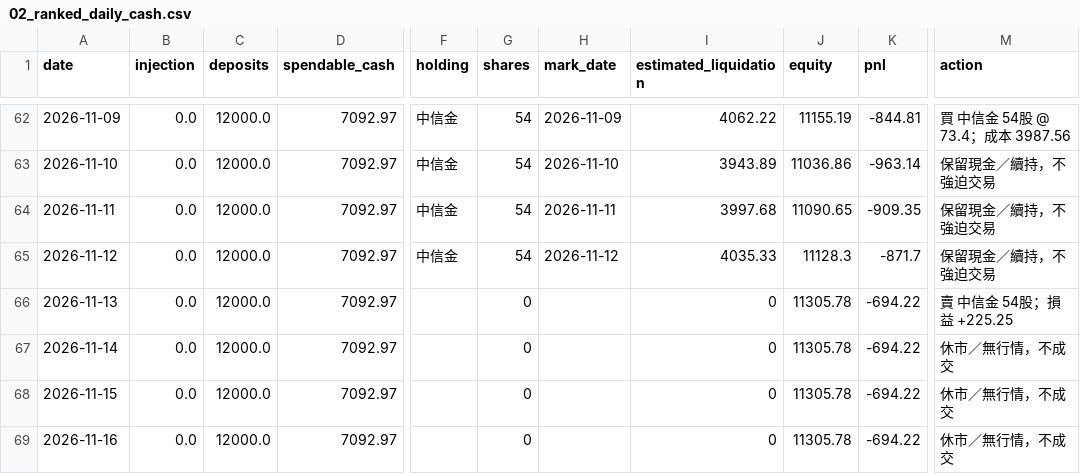
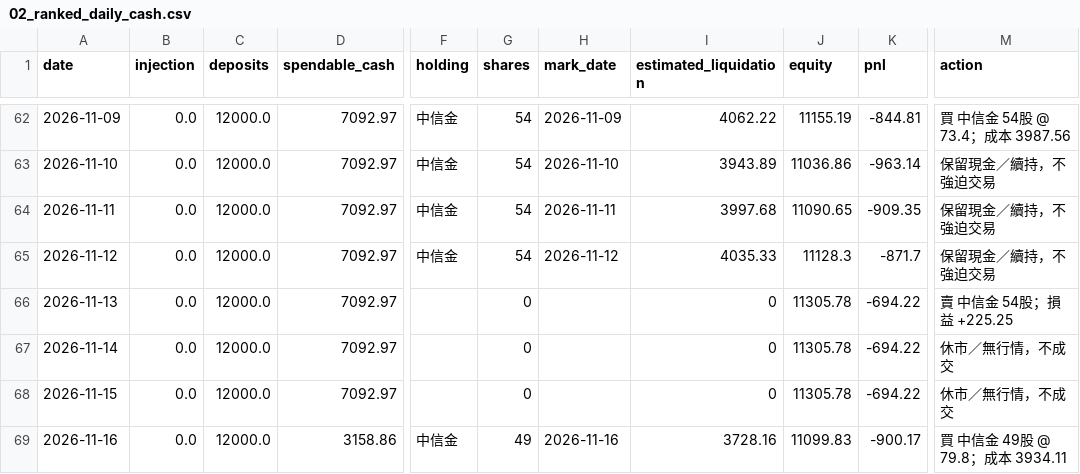
Before and after one commit to flyree140/GPT_stocklab, a CSV file: data/life/02_ranked_daily_cash.csv, drawn as a sheet; only a part is shown, gaps mark what is left out; the diff names each change by its address in the sheet, - before the commit and + after, or states it on an @@ line.

```diff
--- a/data/life/02_ranked_daily_cash.csv
+++ b/data/life/02_ranked_daily_cash.csv
-D69 (spendable_cash): 7092.97
+D69 (spendable_cash): 3158.86
-F69 (holding): (empty)
+F69 (holding): 中信金
-G69 (shares): 0
+G69 (shares): 49
-H69 (mark_date): (empty)
+H69 (mark_date): 2026-11-16
-I69 (estimated_liquidation): 0
+I69 (estimated_liquidation): 3728.16
-J69 (equity): 11305.78
+J69 (equity): 11099.83
-K69 (pnl): -694.22
+K69 (pnl): -900.17
-M69 (action): 休市／無行情，不成交
+M69 (action): 買 中信金 49股 @ 79.8；成本 3934.11
```
Also changed, not shown: data/evaluation/03_group_summary.csv, data/life/02_gated_daily_cash.csv, 12 other files.
